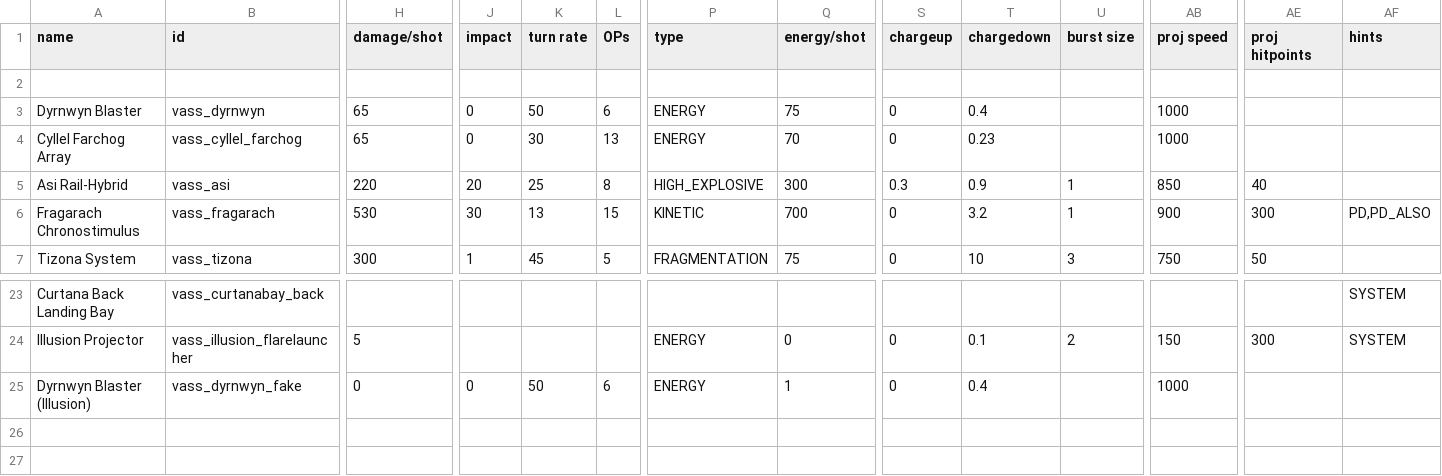
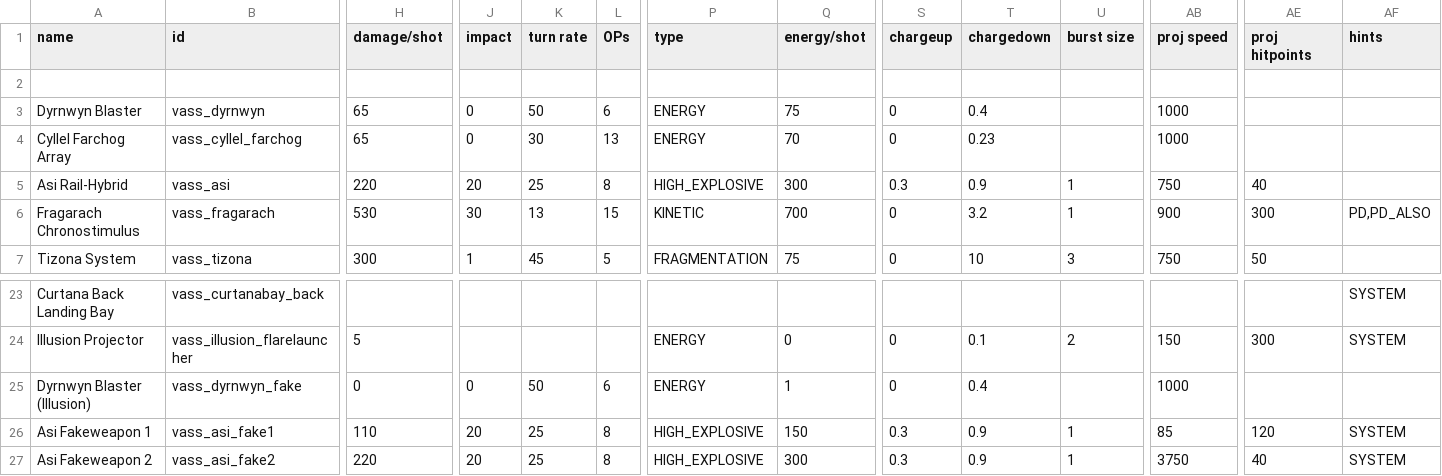
Before and after one commit to Nicke535/the-vass-public, a CSV file: data/weapons/weapon_data.csv, drawn as a sheet; only a part is shown, gaps mark what is left out; rows hold the shown columns only; the diff names each change by its address in the sheet, - before the commit and + after, or states it on an @@ line.

```diff
--- a/data/weapons/weapon_data.csv
+++ b/data/weapons/weapon_data.csv
-AB5 (proj speed): 850
+AB5 (proj speed): 750
+row 26: Asi Fakeweapon 1 | vass_asi_fake1 | 110 | 20 | 25 | 8 | HIGH_EXPLOSIVE | 150 | 0.3 | 0.9 | 1 | 85 | 120 | SYSTEM
+row 27: Asi Fakeweapon 2 | vass_asi_fake2 | 220 | 20 | 25 | 8 | HIGH_EXPLOSIVE | 300 | 0.3 | 0.9 | 1 | 3750 | 40 | SYSTEM
```
Also changed, not shown: 6 other files.
